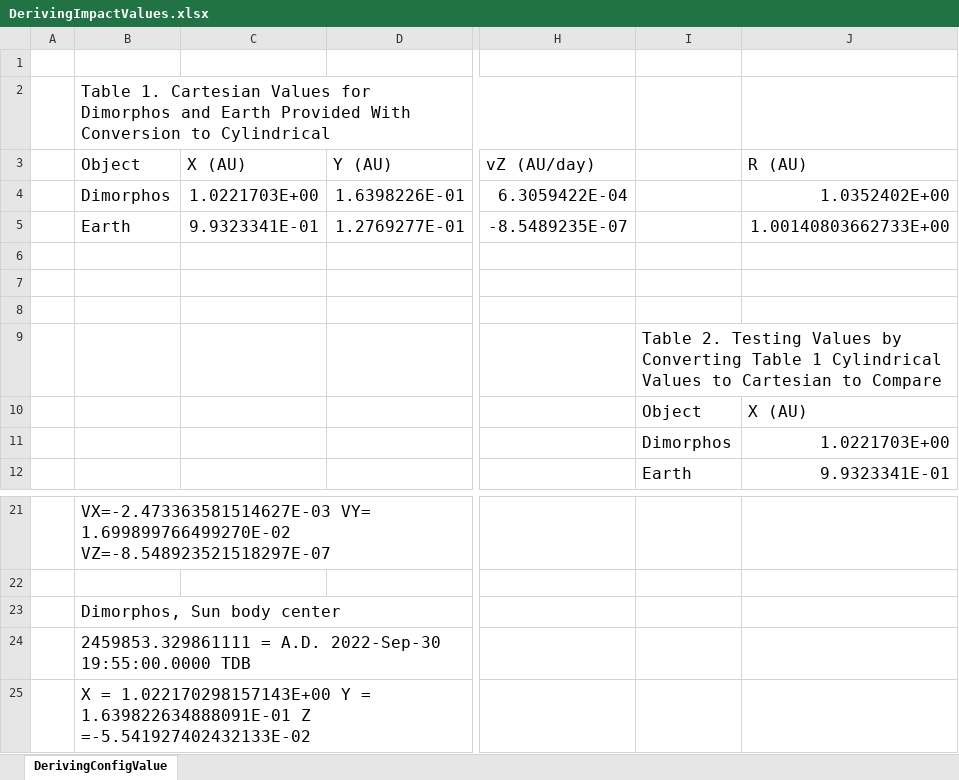
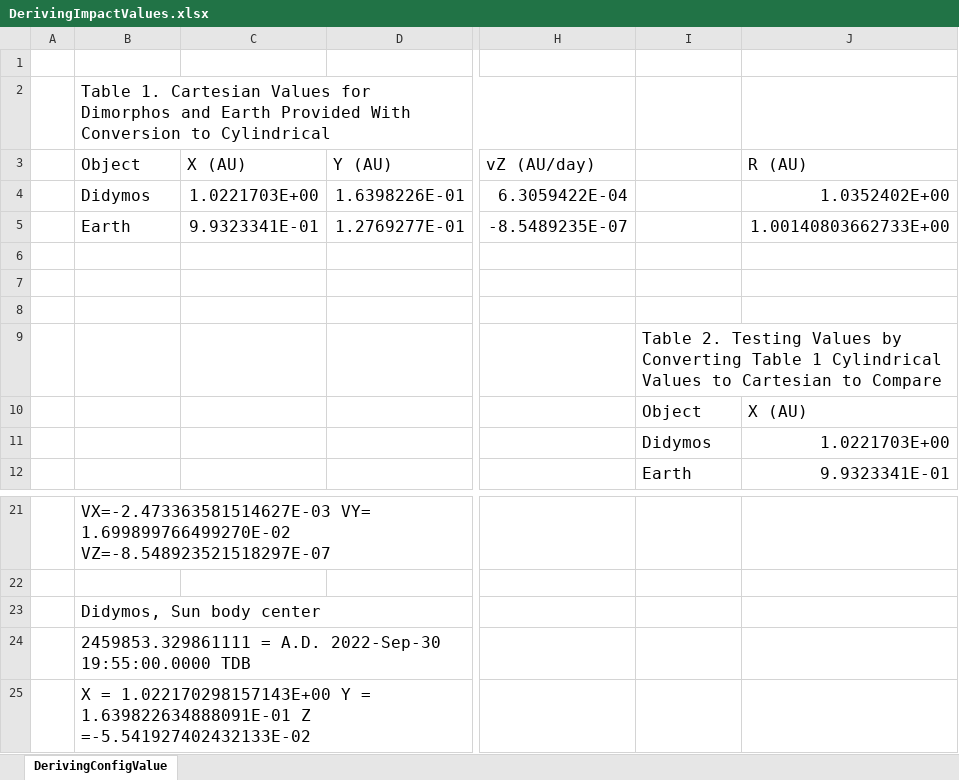
Before and after one commit to scott-whitworth/Didymos-optimization, an Excel workbook: DerivingImpactValues.xlsx, sheet DerivingConfigValue, drawn as a sheet; only a part is shown, gaps mark what is left out; values as stored, in another font and other column widths than the file's, no borders; the diff names each change by its address in the sheet, - before the commit and + after, or states it on an @@ line.

Commit message:
more corrections

```diff
--- a/DerivingImpactValues.xlsx (sheet DerivingConfigValue)
+++ b/DerivingImpactValues.xlsx (sheet DerivingConfigValue)
-B4 (Object): Dimorphos
+B4 (Object): Didymos
-I11: Dimorphos
+I11: Didymos
-B23 (Object): Dimorphos, Sun body center
+B23 (Object): Didymos, Sun body center
```
